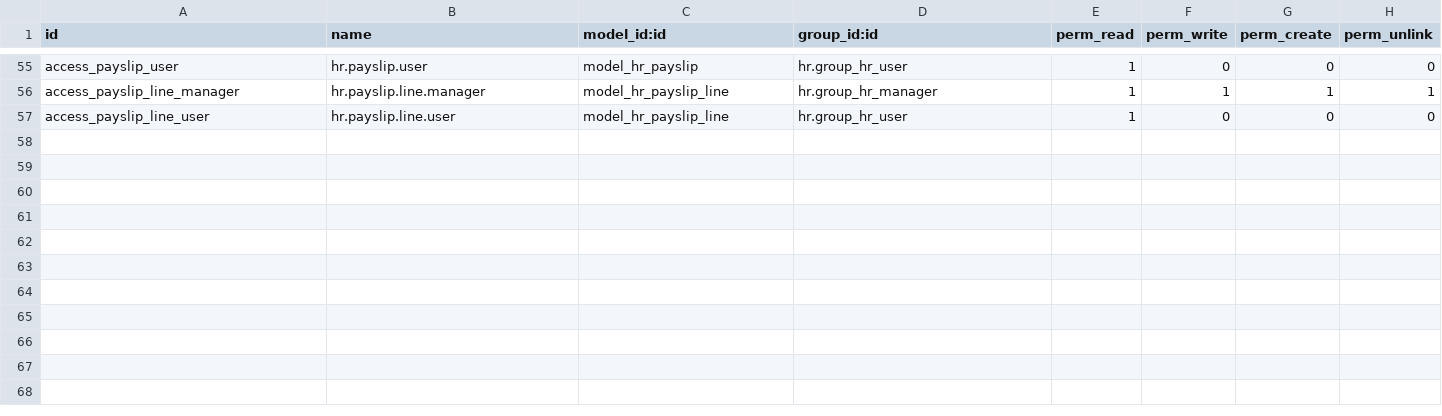
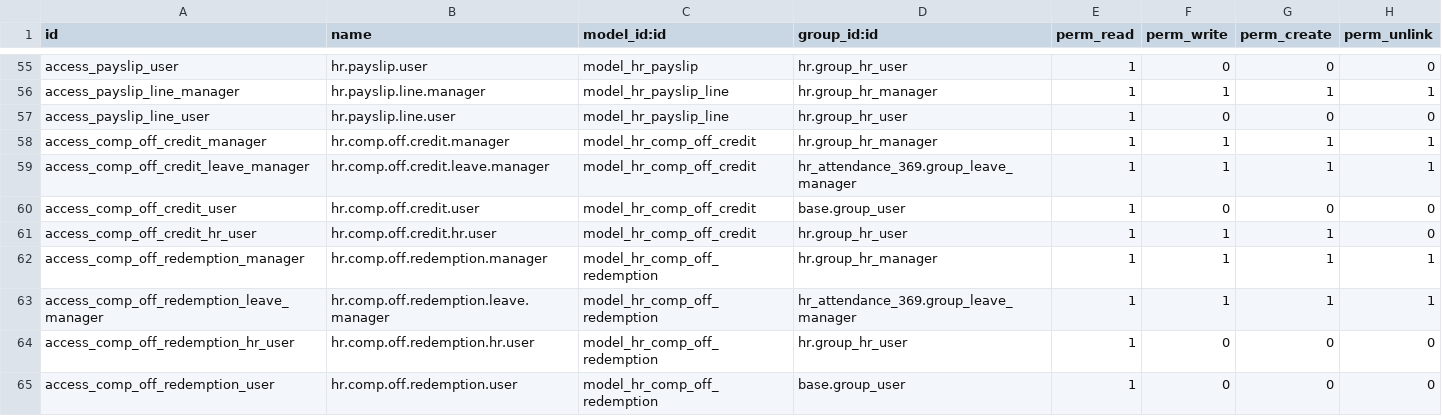
Before and after one commit to Sri-balakumar/369Attendance, a CSV file: odoo_modules/hr_attendance_369/security/ir.model.access.csv, drawn as a sheet; only a part is shown, gaps mark what is left out; the diff names each change by its address in the sheet, - before the commit and + after, or states it on an @@ line.

Commit message:
Add a compensatory-off ledger and day-off status to the attendance module
Working a weekly off or a public holiday now earns a comp-off credit, and
the day is graded Day Off instead of Present. Credits live in their own
ledger (hr.comp.off.credit), are spent oldest first through redemption
lines, expire on a daily cron, and carry forward at year end up to the
policy cap. Check-in on a day off needs an "I'm working today"
declaration first.

Leave Balances lists each employee's paid-leave and comp-off position,
and the employee report, payslip and PDFs show comp-off days on their
own line. The KRA bridge gains an HR role.

```diff
--- a/odoo_modules/hr_attendance_369/security/ir.model.access.csv
+++ b/odoo_modules/hr_attendance_369/security/ir.model.access.csv
+row 58: access_comp_off_credit_manager | hr.comp.off.credit.manager | model_hr_comp_off_credit | hr.group_hr_manager | 1 | 1 | 1 | 1
+row 59: access_comp_off_credit_leave_manager | hr.comp.off.credit.leave.manager | model_hr_comp_off_credit | hr_attendance_369.group_leave_manager | 1 | 1 | 1 | 1
+row 60: access_comp_off_credit_user | hr.comp.off.credit.user | model_hr_comp_off_credit | base.group_user | 1 | 0 | 0 | 0
+row 61: access_comp_off_credit_hr_user | hr.comp.off.credit.hr.user | model_hr_comp_off_credit | hr.group_hr_user | 1 | 1 | 1 | 0
+row 62: access_comp_off_redemption_manager | hr.comp.off.redemption.manager | model_hr_comp_off_redemption | hr.group_hr_manager | 1 | 1 | 1 | 1
+row 63: access_comp_off_redemption_leave_manager | hr.comp.off.redemption.leave.manager | model_hr_comp_off_redemption | hr_attendance_369.group_leave_manager | 1 | 1 | 1 | 1
+row 64: access_comp_off_redemption_hr_user | hr.comp.off.redemption.hr.user | model_hr_comp_off_redemption | hr.group_hr_user | 1 | 0 | 0 | 0
+row 65: access_comp_off_redemption_user | hr.comp.off.redemption.user | model_hr_comp_off_redemption | base.group_user | 1 | 0 | 0 | 0
```
Also changed, not shown: 31 other files.
